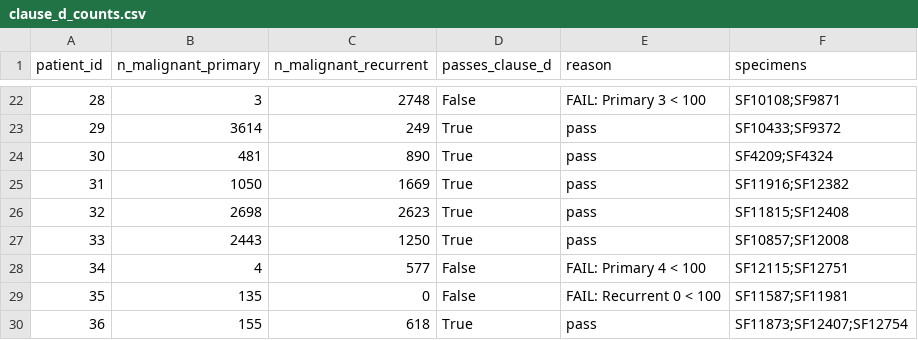
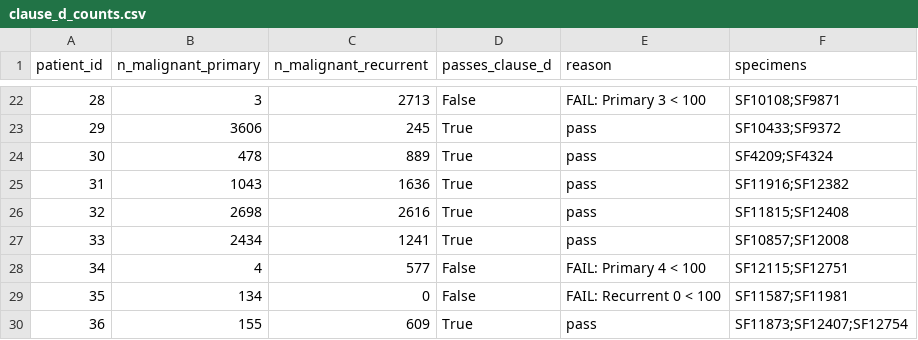
Before and after one commit to liamgershony/GBM_BIBM, a CSV file: results/tables/clause_d_counts.csv, drawn as a sheet; only a part is shown, gaps mark what is left out; the diff covers the shown part only.

```diff
--- a/results/tables/clause_d_counts.csv
+++ b/results/tables/clause_d_counts.csv
@@ -22,9 +22,9 @@ patient_id,n_malignant_primary,n_malignant_recurrent,passes_clause_d,reason,spec
-28,3,2748,False,FAIL: Primary 3 < 100,SF10108;SF9871
-29,3614,249,True,pass,SF10433;SF9372
-30,481,890,True,pass,SF4209;SF4324
-31,1050,1669,True,pass,SF11916;SF12382
-32,2698,2623,True,pass,SF11815;SF12408
-33,2443,1250,True,pass,SF10857;SF12008
+28,3,2713,False,FAIL: Primary 3 < 100,SF10108;SF9871
+29,3606,245,True,pass,SF10433;SF9372
+30,478,889,True,pass,SF4209;SF4324
+31,1043,1636,True,pass,SF11916;SF12382
+32,2698,2616,True,pass,SF11815;SF12408
+33,2434,1241,True,pass,SF10857;SF12008
 34,4,577,False,FAIL: Primary 4 < 100,SF12115;SF12751
-35,135,0,False,FAIL: Recurrent 0 < 100,SF11587;SF11981
-36,155,618,True,pass,SF11873;SF12407;SF12754
+35,134,0,False,FAIL: Recurrent 0 < 100,SF11587;SF11981
+36,155,609,True,pass,SF11873;SF12407;SF12754
```
Also changed, not shown: 32 edited cells elsewhere in this file, results/tables/cohort_flow.csv, results/tables/qc_per_library.csv, 8 other files.
